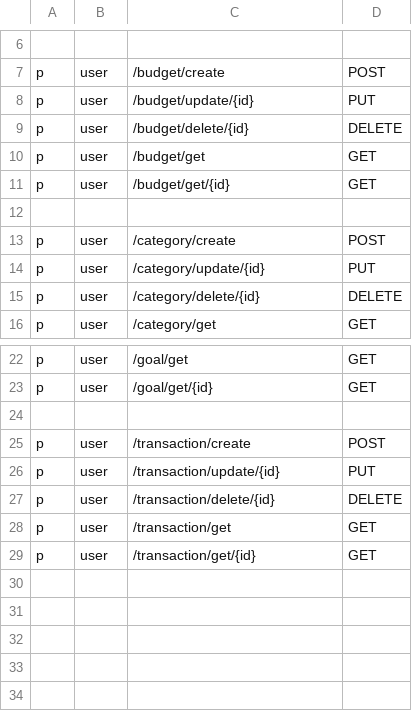
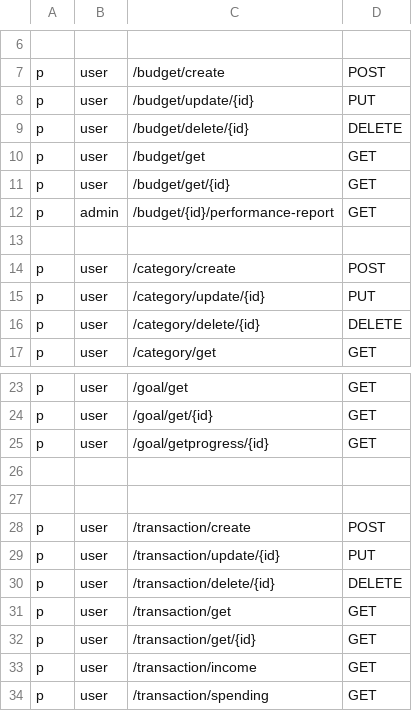
Before and after one commit to SobirovAzizbekFarhodovich/PersonalFinanceTracker, a CSV file: Api_Gateway/api/policy.csv, drawn as a sheet; only a part is shown, gaps mark what is left out; the diff names each change by its address in the sheet, - before the commit and + after, or states it on an @@ line.

```diff
--- a/Api_Gateway/api/policy.csv
+++ b/Api_Gateway/api/policy.csv
+row 12: p | admin | /budget/{id}/performance-report | GET
+row 25: p | user | /goal/getprogress/{id} | GET
+row 26: (empty)
+row 33: p | user | /transaction/income | GET
+row 34: p | user | /transaction/spending | GET
```
Also changed, not shown: 52 other files.
